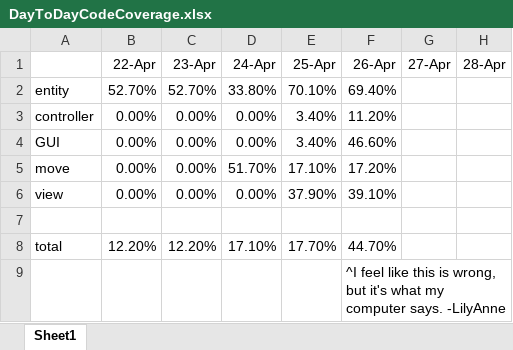
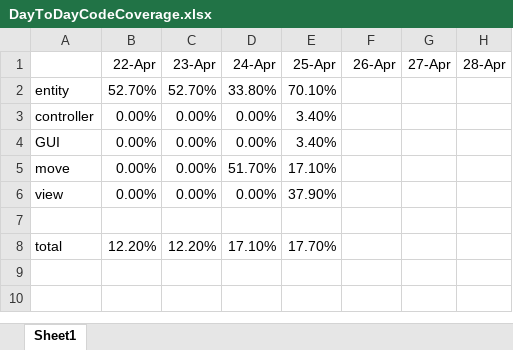
Before and after one commit to qholam/Kabasuji, an Excel workbook: Kabasuji/DayToDayCodeCoverage.xlsx, sheet Sheet1, drawn as a sheet; values as stored, in another font and other column widths than the file's, no borders; the diff names each change by its address in the sheet, - before the commit and + after, or states it on an @@ line.

```diff
--- a/Kabasuji/DayToDayCodeCoverage.xlsx (sheet Sheet1)
+++ b/Kabasuji/DayToDayCodeCoverage.xlsx (sheet Sheet1)
-F2 (26-Apr): 69.40%
+F2 (26-Apr): (empty)
-F3 (26-Apr): 11.20%
+F3 (26-Apr): (empty)
-F4 (26-Apr): 46.60%
+F4 (26-Apr): (empty)
-F5 (26-Apr): 17.20%
+F5 (26-Apr): (empty)
-F6 (26-Apr): 39.10%
+F6 (26-Apr): (empty)
-F8 (26-Apr): 44.70%
+F8 (26-Apr): (empty)
-row 9:  |  |  |  |  | ^I feel like this is wrong, but it's what my computer says. -LilyAnne
```
Also changed, not shown: 1 other file.
